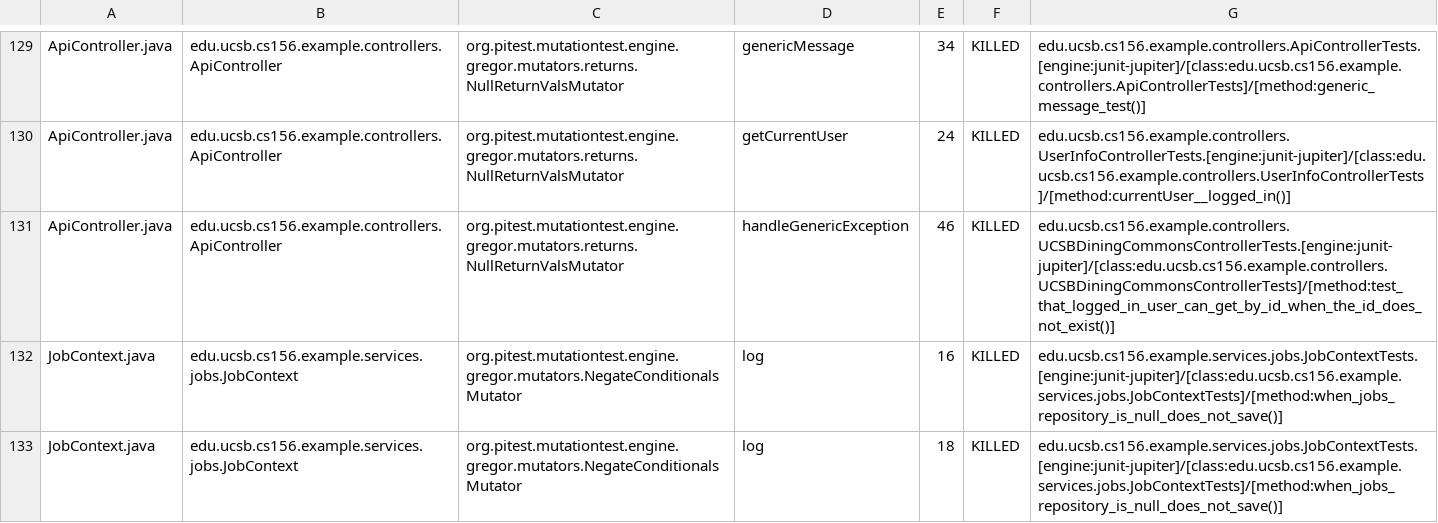
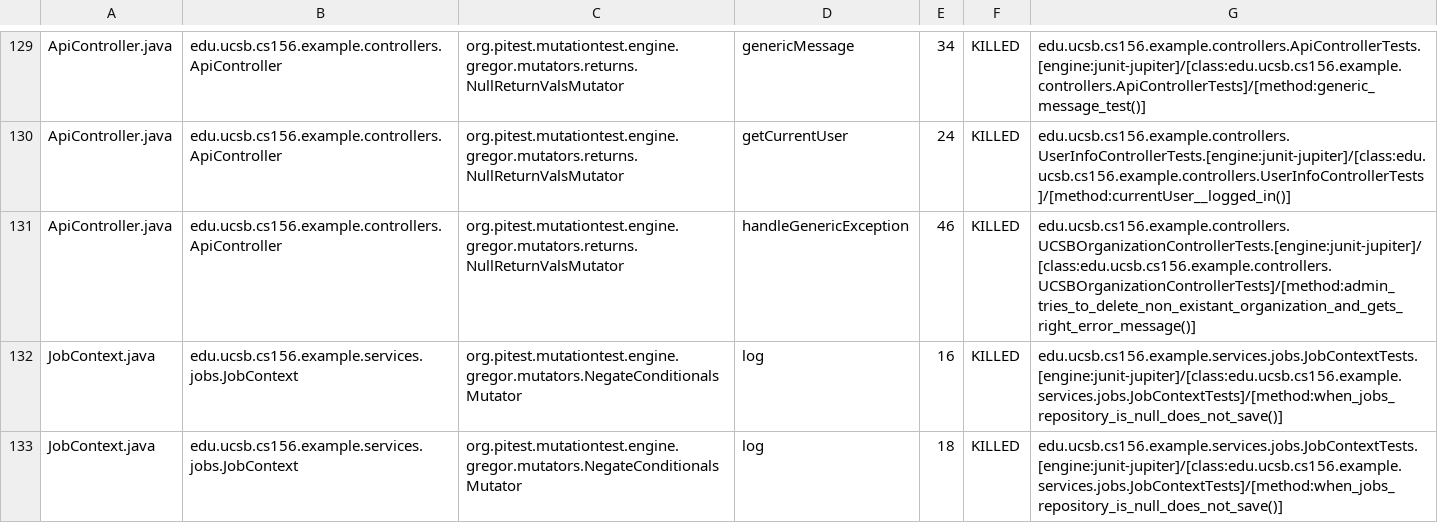
Before and after one commit to ucsb-cs156-f25/team02-f25-07, a CSV file: prs/68/pitest/mutations.csv, drawn as a sheet; only a part is shown, gaps mark what is left out.

Commit message:
Deploying to gh-pages from @ ucsb-cs156-f25/team02-f25-07@28131877cdcd425230c19936943ff7726a70df9f 🚀

```diff
--- a/prs/68/pitest/mutations.csv
+++ b/prs/68/pitest/mutations.csv
@@ -130,3 +130,3 @@ ApiController.java,edu.ucsb.cs156.example.controllers.ApiController,org.pitest.m
 ApiController.java,edu.ucsb.cs156.example.controllers.ApiController,org.pitest.mutationtest.engine.gregor.mutators.returns.NullReturnValsMutator,getCurrentUser,24,KILLED,edu.ucsb.cs156.example.controllers.UserInfoControllerTests.[engine:junit-jupiter]/[class:edu.ucsb.cs156.example.controllers.UserInfoControllerTests]/[method:currentUser__logged_in()]
-ApiController.java,edu.ucsb.cs156.example.controllers.ApiController,org.pitest.mutationtest.engine.gregor.mutators.returns.NullReturnValsMutator,handleGenericException,46,KILLED,edu.ucsb.cs156.example.controllers.UCSBDiningCommonsControllerTests.[engine:junit-jupiter]/[class:edu.ucsb.cs156.example.controllers.UCSBDiningCommonsControllerTests]/[method:test_that_logged_in_user_can_get_by_id_when_the_id_does_not_exist()]
+ApiController.java,edu.ucsb.cs156.example.controllers.ApiController,org.pitest.mutationtest.engine.gregor.mutators.returns.NullReturnValsMutator,handleGenericException,46,KILLED,edu.ucsb.cs156.example.controllers.UCSBOrganizationControllerTests.[engine:junit-jupiter]/[class:edu.ucsb.cs156.example.controllers.UCSBOrganizationControllerTests]/[method:admin_tries_to_delete_non_existant_organization_and_gets_right_error_message()]
 JobContext.java,edu.ucsb.cs156.example.services.jobs.JobContext,org.pitest.mutationtest.engine.gregor.mutators.NegateConditionalsMutator,log,16,KILLED,edu.ucsb.cs156.example.services.jobs.JobContextTests.[engine:junit-jupiter]/[class:edu.ucsb.cs156.example.services.jobs.JobContextTests]/[method:when_jobs_repository_is_null_does_not_save()]
```
Also changed, not shown: 18 other files.
